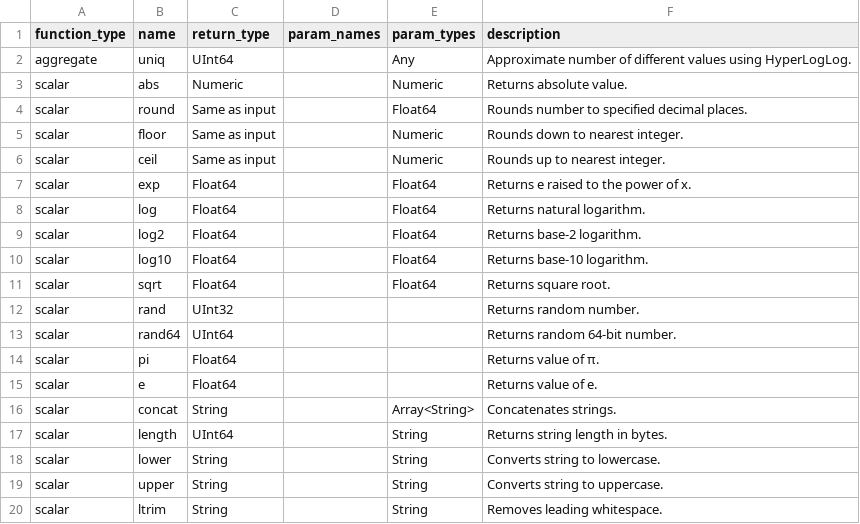
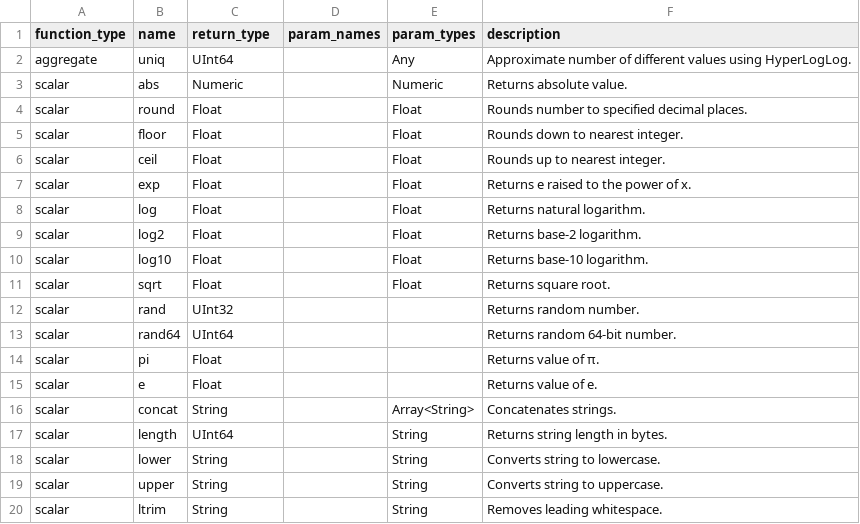
Before and after one commit to Canner/wren-engine, a CSV file: ibis-server/resources/function_list/clickhouse.csv, drawn as a sheet; only a part is shown.

Commit message:
chore: adjust type

```diff
--- a/ibis-server/resources/function_list/clickhouse.csv
+++ b/ibis-server/resources/function_list/clickhouse.csv
@@ -3,14 +3,14 @@ aggregate,uniq,UInt64,,Any,"Approximate number of different values using HyperLo
 scalar,abs,Numeric,,Numeric,"Returns absolute value."
-scalar,round,Same as input,,Float64, "Rounds number to specified decimal places."
-scalar,floor,Same as input,,Numeric,"Rounds down to nearest integer."
-scalar,ceil,Same as input,,Numeric,"Rounds up to nearest integer."
-scalar,exp,Float64,,Float64,"Returns e raised to the power of x."
-scalar,log,Float64,,Float64,"Returns natural logarithm."
-scalar,log2,Float64,,Float64,"Returns base-2 logarithm."
-scalar,log10,Float64,,Float64,"Returns base-10 logarithm."
-scalar,sqrt,Float64,,Float64,"Returns square root."
+scalar,round,Float,,Float, "Rounds number to specified decimal places."
+scalar,floor,Float,,Float,"Rounds down to nearest integer."
+scalar,ceil,Float,,Float,"Rounds up to nearest integer."
+scalar,exp,Float,,Float,"Returns e raised to the power of x."
+scalar,log,Float,,Float,"Returns natural logarithm."
+scalar,log2,Float,,Float,"Returns base-2 logarithm."
+scalar,log10,Float,,Float,"Returns base-10 logarithm."
+scalar,sqrt,Float,,Float,"Returns square root."
 scalar,rand,UInt32,,,"Returns random number."
 scalar,rand64,UInt64,,,"Returns random 64-bit number."
-scalar,pi,Float64,,,"Returns value of π."
-scalar,e,Float64,,,"Returns value of e."
+scalar,pi,Float,,,"Returns value of π."
+scalar,e,Float,,,"Returns value of e."
 scalar,concat,String,,Array<String>, "Concatenates strings."
```
